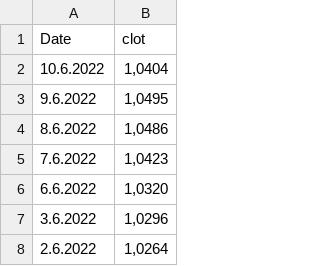
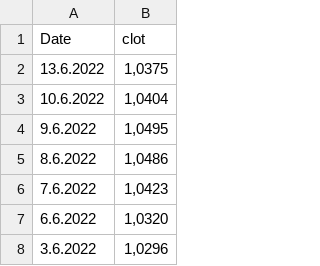
Before and after one commit to paulinetu/CHF_EUR_exchangerate, a CSV file: change EUR CHF - Feuille 1.csv, drawn as a sheet; only a part is shown; the shorter side is filled out with more unchanged rows; the diff names each change by its address in the sheet, - before the commit and + after, or states it on an @@ line.

Commit message:
Update change EUR CHF - Feuille 1.csv

```diff
--- a/change EUR CHF - Feuille 1.csv
+++ b/change EUR CHF - Feuille 1.csv
+row 2: 13.6.2022 | 1,0375
```
